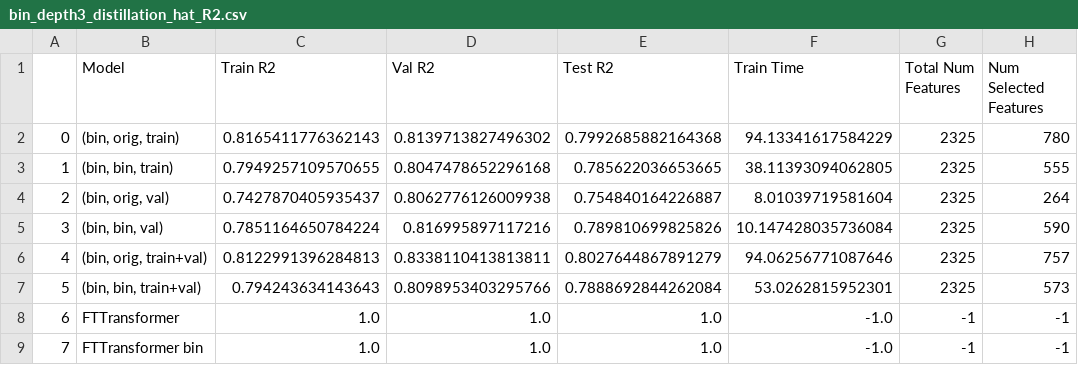
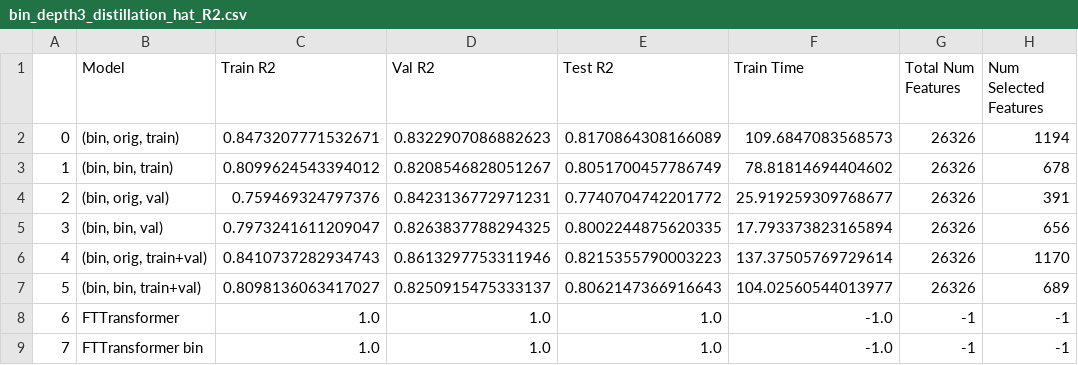
Before and after one commit to mattyshen/adaptiveTTI, a CSV file: 1experiments/r2/bin_depth3_distillation_hat_R2.csv, drawn as a sheet.

```diff
--- a/1experiments/r2/bin_depth3_distillation_hat_R2.csv
+++ b/1experiments/r2/bin_depth3_distillation_hat_R2.csv
@@ -1,8 +1,8 @@
 ,Model,Train R2,Val R2,Test R2,Train Time,Total Num Features,Num Selected Features
-0,"(bin, orig, train)",0.8165411776362143,0.8139713827496302,0.7992685882164368,94.13341617584229,2325,780
-1,"(bin, bin, train)",0.7949257109570655,0.8047478652296168,0.785622036653665,38.11393094062805,2325,555
-2,"(bin, orig, val)",0.7427870405935437,0.8062776126009938,0.754840164226887,8.01039719581604,2325,264
-3,"(bin, bin, val)",0.7851164650784224,0.816995897117216,0.789810699825826,10.147428035736084,2325,590
-4,"(bin, orig, train+val)",0.8122991396284813,0.8338110413813811,0.8027644867891279,94.06256771087646,2325,757
-5,"(bin, bin, train+val)",0.794243634143643,0.8098953403295766,0.7888692844262084,53.0262815952301,2325,573
+0,"(bin, orig, train)",0.8473207771532671,0.8322907086882623,0.8170864308166089,109.6847083568573,26326,1194
+1,"(bin, bin, train)",0.8099624543394012,0.8208546828051267,0.8051700457786749,78.81814694404602,26326,678
+2,"(bin, orig, val)",0.759469324797376,0.8423136772971231,0.7740704742201772,25.919259309768677,26326,391
+3,"(bin, bin, val)",0.7973241611209047,0.8263837788294325,0.8002244875620335,17.793373823165894,26326,656
+4,"(bin, orig, train+val)",0.8410737282934743,0.8613297753311946,0.8215355790003223,137.37505769729614,26326,1170
+5,"(bin, bin, train+val)",0.8098136063417027,0.8250915475333137,0.8062147366916643,104.02560544013977,26326,689
 6,FTTransformer,1.0,1.0,1.0,-1.0,-1,-1
```
Also changed, not shown: 1experiments/r2/bin_depth3_distillation_true_R2.csv, 1experiments/r2/bit_depth3_distillation_hat_R2.csv, 24 other files.
